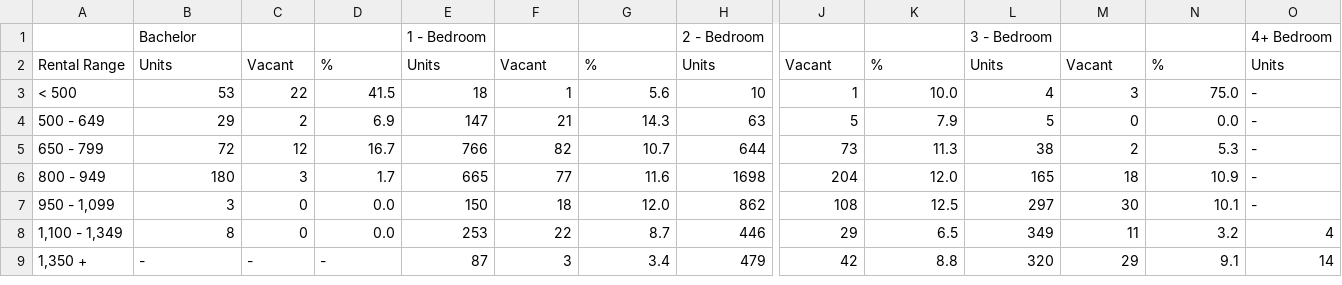
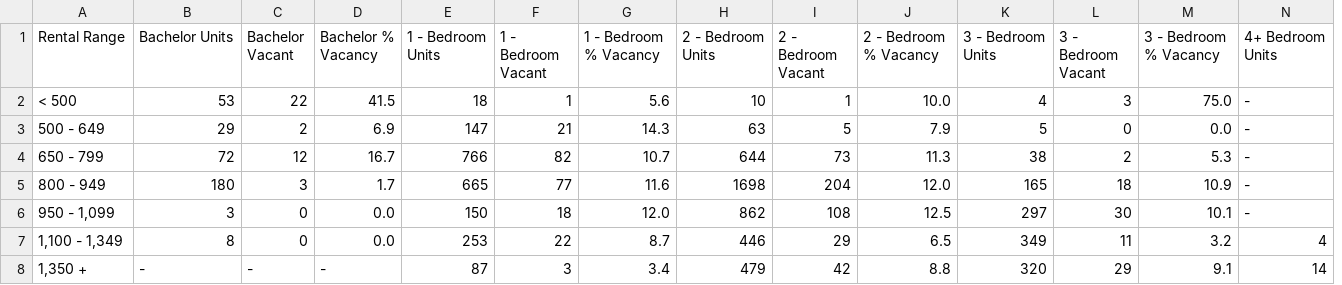
Before and after one commit to Mathemusician1729/DATA-221-Project, a CSV file: Matthew's Data/Table 2b - 2.csv, drawn as a sheet; only a part is shown, gaps mark what is left out; removed rows and columns are numbered as before the commit, all else as after; rows hold the shown columns only; the diff covers the shown part only; the diff names each change by its address in the sheet, - before the commit and + after, or states it on an @@ line.

Commit message:
done some bar charts for vacancy rates

```diff
--- a/Matthew's Data/Table 2b - 2.csv
+++ b/Matthew's Data/Table 2b - 2.csv
-row 1:  | Bachelor |  |  | 1 - Bedroom |  |  | 2 - Bedroom |  |  | 3 - Bedroom |  |  | 4+ Bedroom
-B1: Units
+B1: Bachelor Units
-C1: Vacant
+C1: Bachelor Vacant
-D1: %
+D1: Bachelor % Vacancy
-E1: Units
+E1: 1 - Bedroom Units
-F1: Vacant
+F1: 1 - Bedroom Vacant
-G1: %
+G1: 1 - Bedroom % Vacancy
-H1: Units
+H1: 2 - Bedroom Units
-I1: Vacant
+I1: 2 - Bedroom Vacant
-J1: %
+J1: 2 - Bedroom % Vacancy
-K1: Units
+K1: 3 - Bedroom Units
-L1: Vacant
+L1: 3 - Bedroom Vacant
-M1: %
+M1: 3 - Bedroom % Vacancy
-N1: Units
+N1: 4+ Bedroom Units
```
Also changed, not shown: 1 removed column and 2 edited cells elsewhere in this file, 1 other file.
